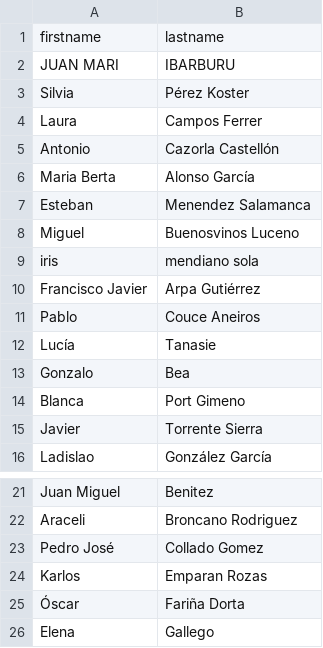
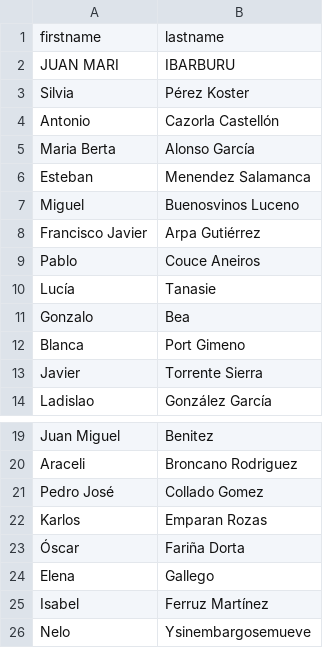
Before and after one commit to SumarIT/asamblea-founders, a CSV file: data/founders.csv, drawn as a sheet; only a part is shown, gaps mark what is left out.

Commit message:
Actualización automática

```diff
--- a/data/founders.csv
+++ b/data/founders.csv
@@ -3,3 +3,2 @@
 "Silvia","Pérez Koster"
-"Laura","Campos Ferrer"
 "Antonio","Cazorla Castellón"
@@ -8,3 +7,2 @@
 "Miguel","Buenosvinos Luceno"
-"iris","mendiano sola"
 "Francisco Javier","Arpa Gutiérrez"
@@ -26 +24,3 @@
 "Elena","Gallego"
+"Isabel","Ferruz Martínez"
+"Nelo","Ysinembargosemueve"
```
